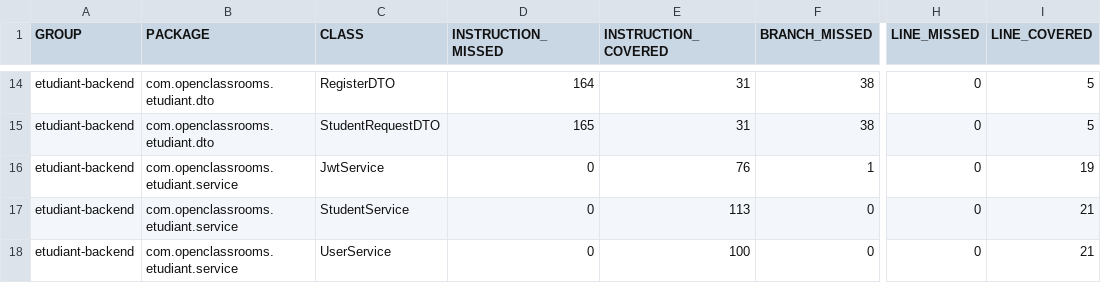
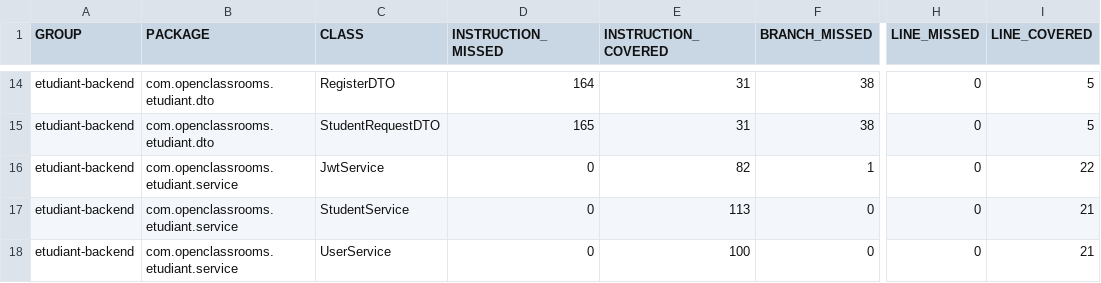
Before and after one commit to negstek/Back-end-Testez-et-ameliorez-une-app, a CSV file: jacoco.csv, drawn as a sheet; only a part is shown, gaps mark what is left out; the diff names each change by its address in the sheet, - before the commit and + after, or states it on an @@ line.

```diff
--- a/jacoco.csv
+++ b/jacoco.csv
-E16 (INSTRUCTION_COVERED): 76
+E16 (INSTRUCTION_COVERED): 82
-I16 (LINE_COVERED): 19
+I16 (LINE_COVERED): 22
```
Also changed, not shown: 10 other files.
